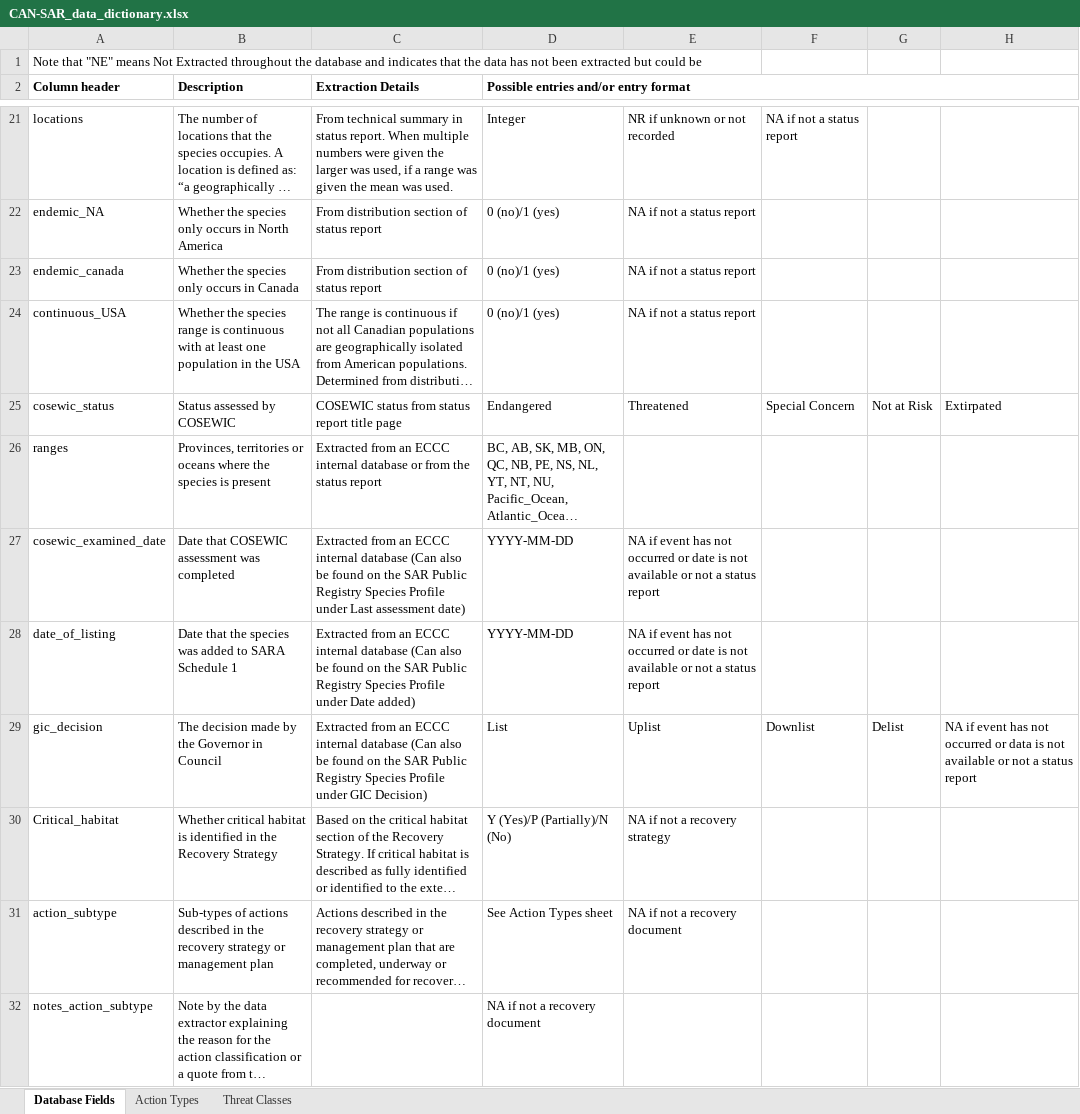
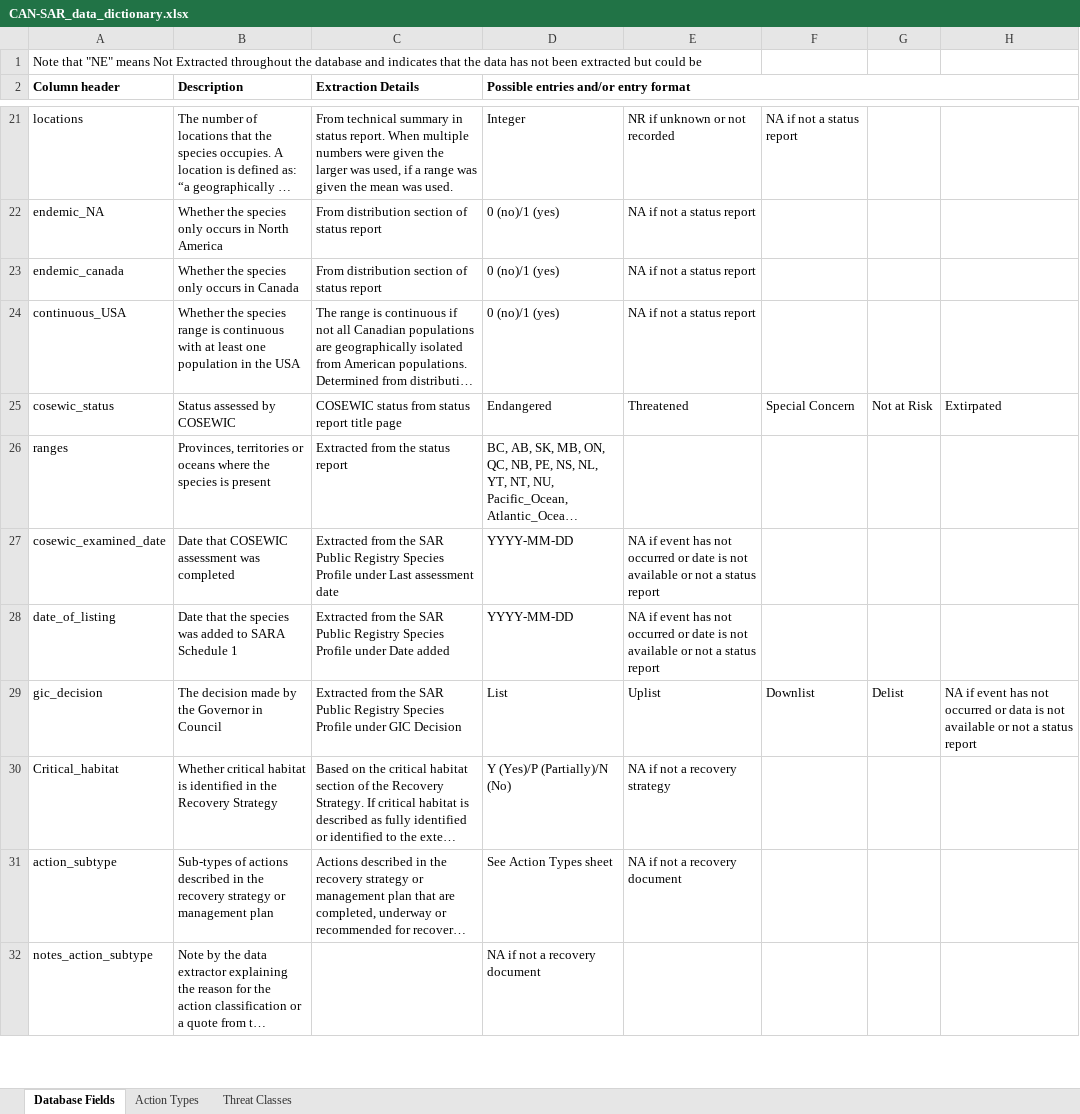
Before and after one commit to LandSciTech/CANSARD, an Excel workbook: data-raw/data-out/CAN-SAR_data_dictionary.xlsx, sheet Database Fields, drawn as a sheet; only a part is shown, gaps mark what is left out; long unchanged cells end in …; values as stored, in another font and other column widths than the file's, no borders; conditional formats not drawn; the diff names each change by its address in the sheet, - before the commit and + after, or states it on an @@ line.

Commit message:
amend prev

```diff
--- a/data-raw/data-out/CAN-SAR_data_dictionary.xlsx (sheet Database Fields)
+++ b/data-raw/data-out/CAN-SAR_data_dictionary.xlsx (sheet Database Fields)
-C26 (Extraction Details): Extracted from an ECCC internal database or from the status…
+C26 (Extraction Details): Extracted from the status…
-C27 (Extraction Details): Extracted from an ECCC internal database (Can also be found on the SAR Public Registry Species Profile under Last assessment date)
+C27 (Extraction Details): Extracted from the SAR Public Registry Species Profile under Last assessment date
-C28 (Extraction Details): Extracted from an ECCC internal database (Can also be found on the SAR Public Registry Species Profile under Date added)
+C28 (Extraction Details): Extracted from the SAR Public Registry Species Profile under Date added
-C29 (Extraction Details): Extracted from an ECCC internal database (Can also be found on the SAR Public Registry Species Profile under GIC Decision)
+C29 (Extraction Details): Extracted from the SAR Public Registry Species Profile under GIC Decision
```
